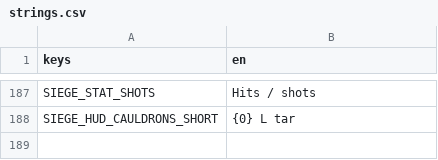
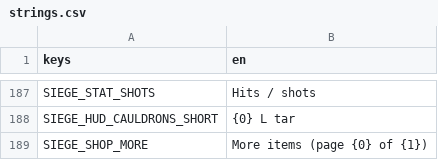
Before and after one commit to shoedler/wattlands, a CSV file: content/siege/strings.csv, drawn as a sheet; only a part is shown, gaps mark what is left out; the diff names each change by its address in the sheet, - before the commit and + after, or states it on an @@ line.

```diff
--- a/content/siege/strings.csv
+++ b/content/siege/strings.csv
+row 189: SIEGE_SHOP_MORE | More items (page {0} of {1})
```
Also changed, not shown: 13 other files.
